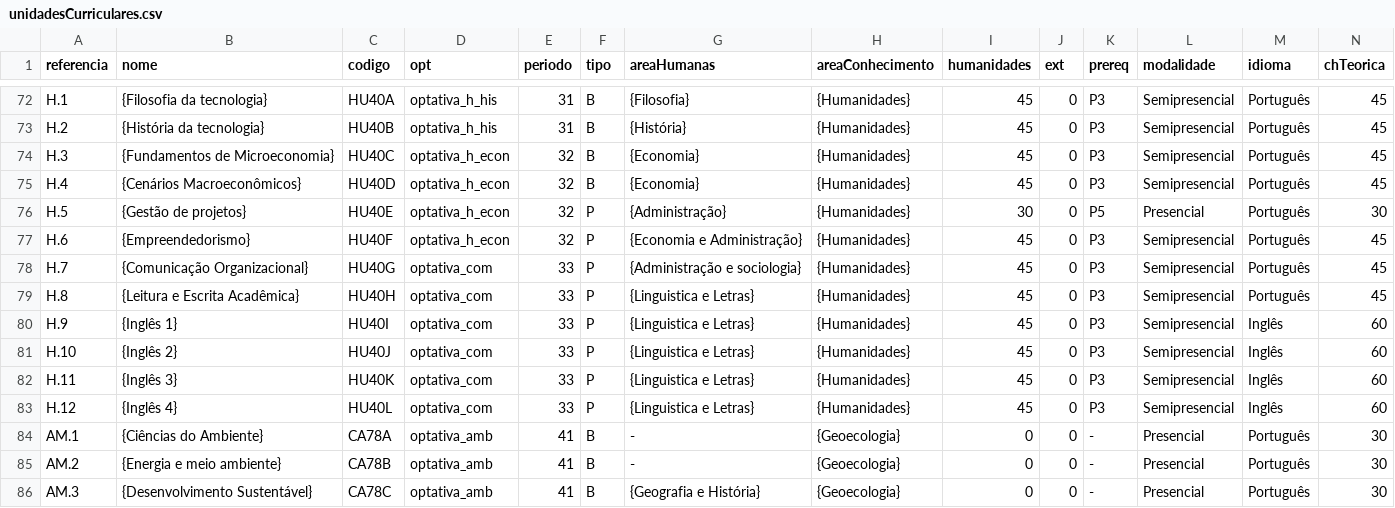
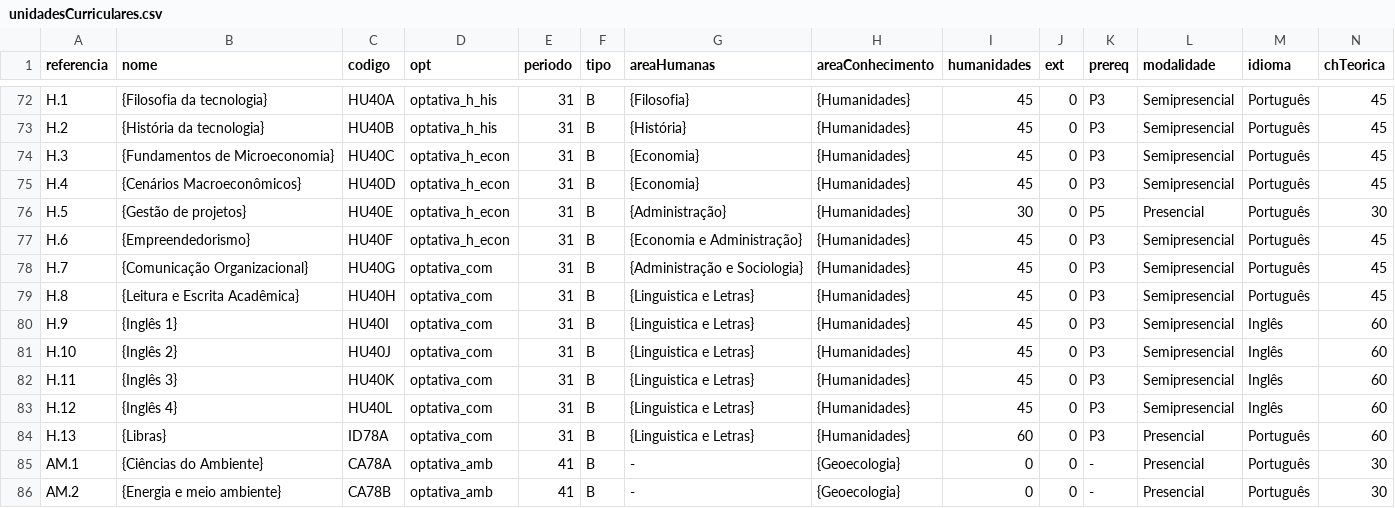
Before and after one commit to coele-td/ppc2021, a CSV file: Dados/unidadesCurriculares.csv, drawn as a sheet; only a part is shown, gaps mark what is left out; the shorter side is filled out with more unchanged rows; rows hold the shown columns only; the diff names each change by its address in the sheet, - before the commit and + after, or states it on an @@ line.

```diff
--- a/Dados/unidadesCurriculares.csv
+++ b/Dados/unidadesCurriculares.csv
-E74:E77 (periodo): 32
+E74:E77 (periodo): 31
-F76:F83 (tipo): P
+F76:F83 (tipo): B
-E78:E83 (periodo): 33
+E78:E83 (periodo): 31
-G78 (areaHumanas): {Administração e sociologia}
+G78 (areaHumanas): {Administração e Sociologia}
+row 84: H.13 | {Libras} | ID78A | optativa_com | 31 | B | {Linguistica e Letras} | {Humanidades} | 60 | 0 | P3 | Presencial | Português | 60
```
Also changed, not shown: 3 other files.
